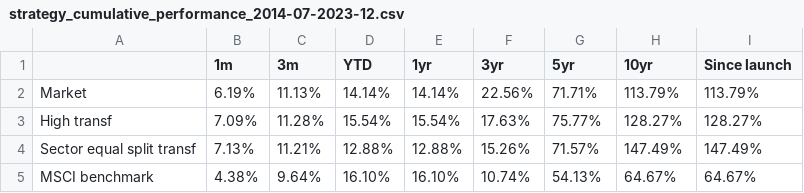
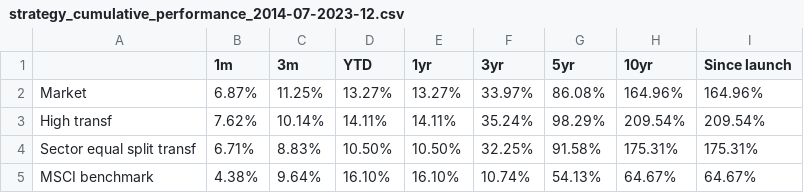
Before and after one commit to christy108/modular_fund_analysis, a CSV file: output/strategy_cumulative_performance_2014-07-2023-12.csv, drawn as a sheet.

```diff
--- a/output/strategy_cumulative_performance_2014-07-2023-12.csv
+++ b/output/strategy_cumulative_performance_2014-07-2023-12.csv
@@ -1,5 +1,5 @@
 ,1m,3m,YTD,1yr,3yr,5yr,10yr,Since launch
-Market,6.19%,11.13%,14.14%,14.14%,22.56%,71.71%,113.79%,113.79%
-High transf,7.09%,11.28%,15.54%,15.54%,17.63%,75.77%,128.27%,128.27%
-Sector equal split transf,7.13%,11.21%,12.88%,12.88%,15.26%,71.57%,147.49%,147.49%
+Market,6.87%,11.25%,13.27%,13.27%,33.97%,86.08%,164.96%,164.96%
+High transf,7.62%,10.14%,14.11%,14.11%,35.24%,98.29%,209.54%,209.54%
+Sector equal split transf,6.71%,8.83%,10.50%,10.50%,32.25%,91.58%,175.31%,175.31%
 MSCI benchmark,4.38%,9.64%,16.10%,16.10%,10.74%,54.13%,64.67%,64.67%
```
Also changed, not shown: output/strategy_cumulative_performance_2014-07-2024-12.csv, output/strategy_performance_metrics_2014-07-2023-12.csv, 34 other files.
